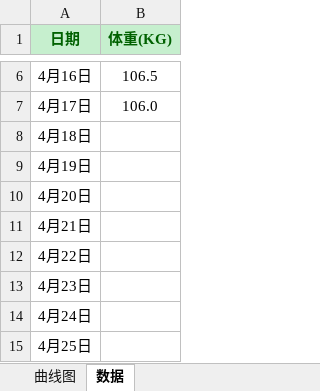
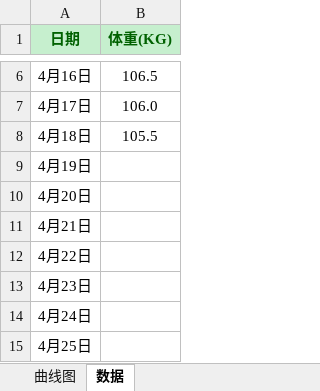
Before and after one commit to aoya/bodybuilding, an Excel workbook: 01.日常记录/03.体重曲线.xlsx, sheet 数据, drawn as a sheet; only a part is shown, gaps mark what is left out; values as stored, in another font and other column widths than the file's, no borders; the diff names each change by its address in the sheet, - before the commit and + after, or states it on an @@ line.

```diff
--- a/01.日常记录/03.体重曲线.xlsx (sheet 数据)
+++ b/01.日常记录/03.体重曲线.xlsx (sheet 数据)
-B8 (体重(KG)): (empty)
+B8 (体重(KG)): 105.5
```
Also changed, not shown: charts or pictures, 01.日常记录/01.每日体能训练记录.xlsx, 01.日常记录/02.Food.xlsx.
